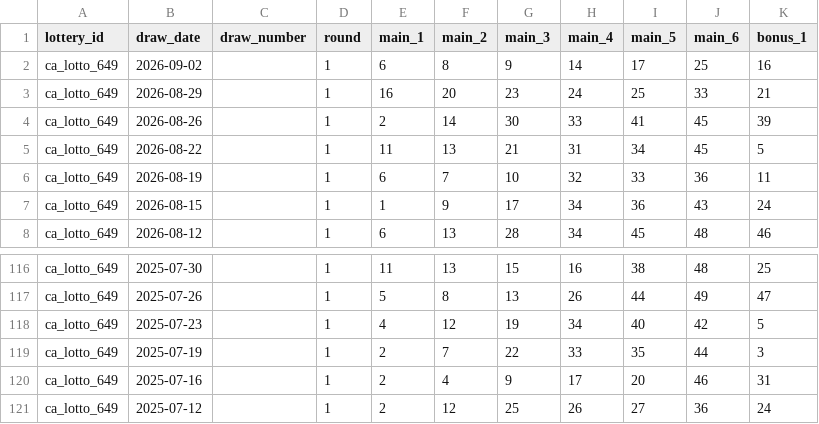
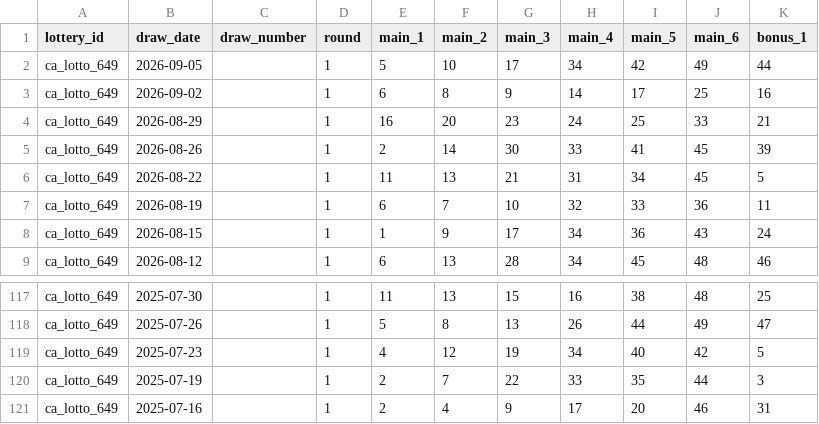
Before and after one commit to tonybjzhao/lottrun_flutter, a CSV file: docs/ca_lotto_649.csv, drawn as a sheet; only a part is shown, gaps mark what is left out; removed rows and columns are numbered as before the commit, all else as after; the diff names each change by its address in the sheet, - before the commit and + after, or states it on an @@ line.

```diff
--- a/docs/ca_lotto_649.csv
+++ b/docs/ca_lotto_649.csv
+row 2: ca_lotto_649 | 2026-09-05 |  | 1 | 5 | 10 | 17 | 34 | 42 | 49 | 44
-row 121: ca_lotto_649 | 2025-07-12 |  | 1 | 2 | 12 | 25 | 26 | 27 | 36 | 24
```
Also changed, not shown: 1 other file.
